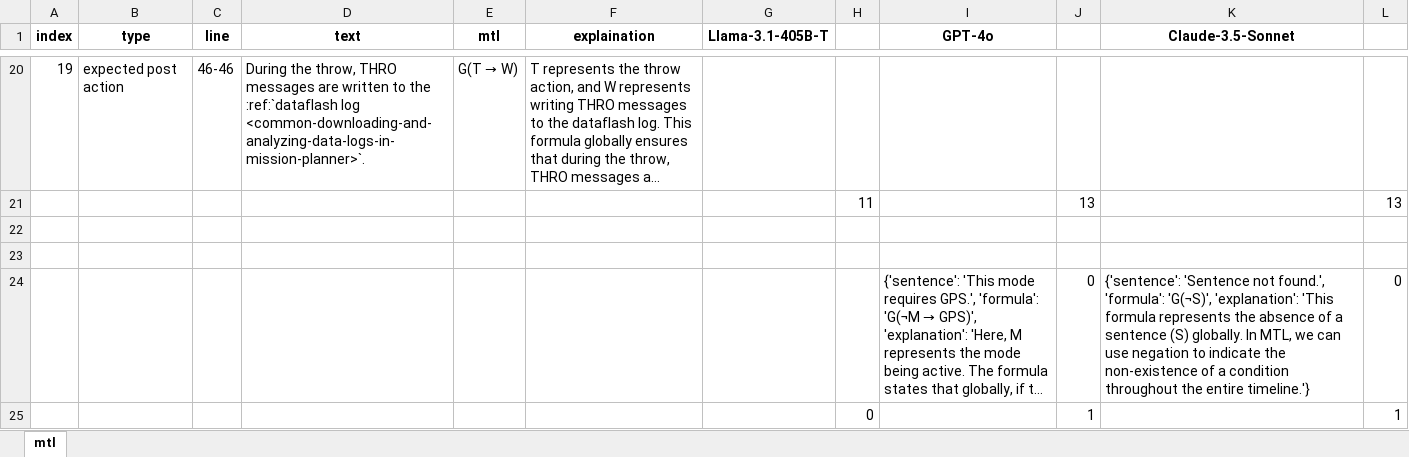
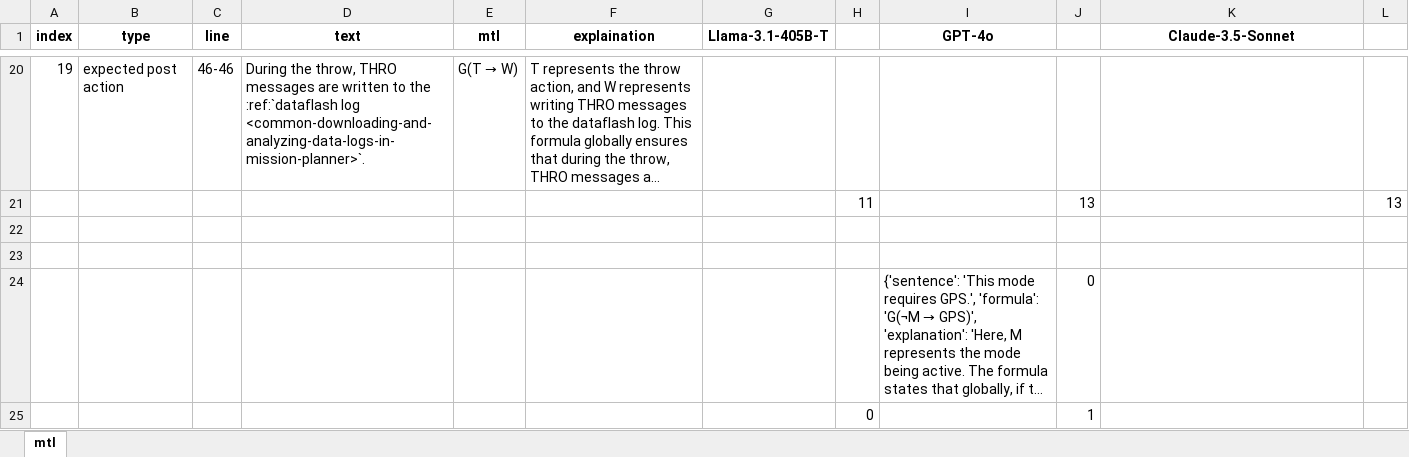
Before and after one commit to lhorse010/llm_specification_extraction, an Excel workbook: script/result_llm_tranform/ardupilot_docs/ap_throw-mode/result.xlsx, sheet mtl, drawn as a sheet; only a part is shown, gaps mark what is left out; long unchanged cells end in …; values as stored, in another font and other column widths than the file's, no borders; the diff names each change by its address in the sheet, - before the commit and + after, or states it on an @@ line.

```diff
--- a/script/result_llm_tranform/ardupilot_docs/ap_throw-mode/result.xlsx (sheet mtl)
+++ b/script/result_llm_tranform/ardupilot_docs/ap_throw-mode/result.xlsx (sheet mtl)
-K24 (Claude-3.5-Sonnet): {'sentence': 'Sentence not found.', 'formula': 'G(¬S)', 'explanation': 'This formula represents the absence of a sentence (S) globally. In MTL, we can use negation to indicate the non-existence of a condition throughout the entire timeline.'}
+K24 (Claude-3.5-Sonnet): (empty)
-L24: 0
+L24: (empty)
-L25: 1
+L25: (empty)
```
Also changed, not shown: script/result_llm_tranform/ardupilot_docs/ap_airmode/result.xlsx, script/result_llm_tranform/ardupilot_docs/ap_simpleandsuper-simple-modes/result.xlsx, 12 other files.
